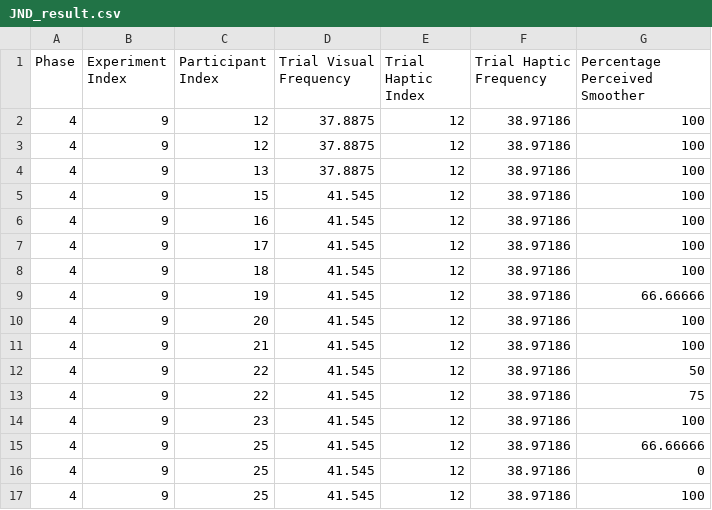
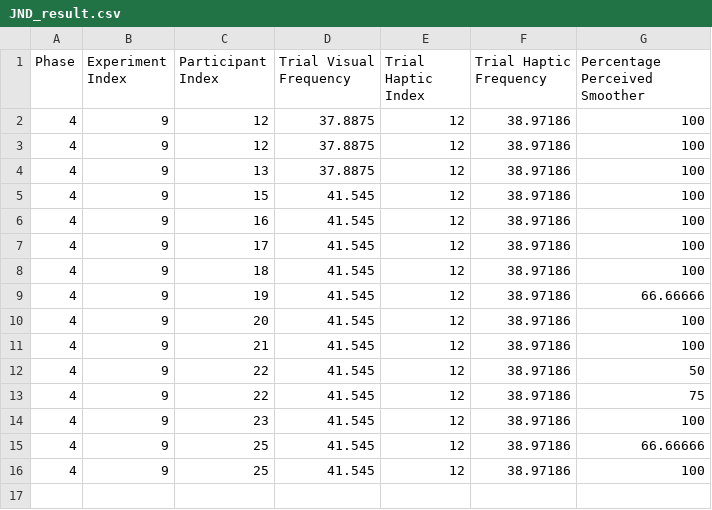
Before and after one commit to fab-za/masters, a CSV file: Assets/Data/JND/Pairings/4_9/JND_result.csv, drawn as a sheet.

Commit message:
got rid of zero

```diff
--- a/Assets/Data/JND/Pairings/4_9/JND_result.csv
+++ b/Assets/Data/JND/Pairings/4_9/JND_result.csv
@@ -15,3 +15,2 @@ Phase, Experiment Index, Participant Index, Trial Visual Frequency, Trial Haptic
 4,9,25,41.545,12,38.97186,66.66666
-4,9,25,41.545,12,38.97186,0
 4,9,25,41.545,12,38.97186,100
```
